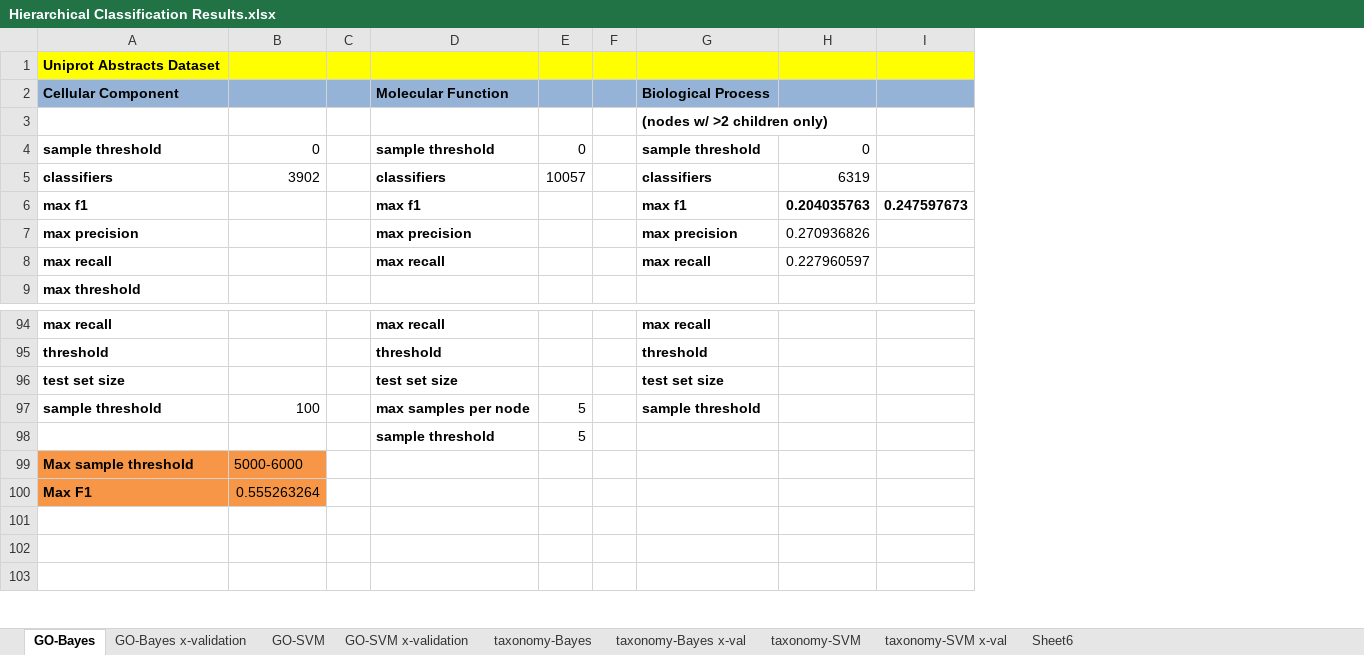
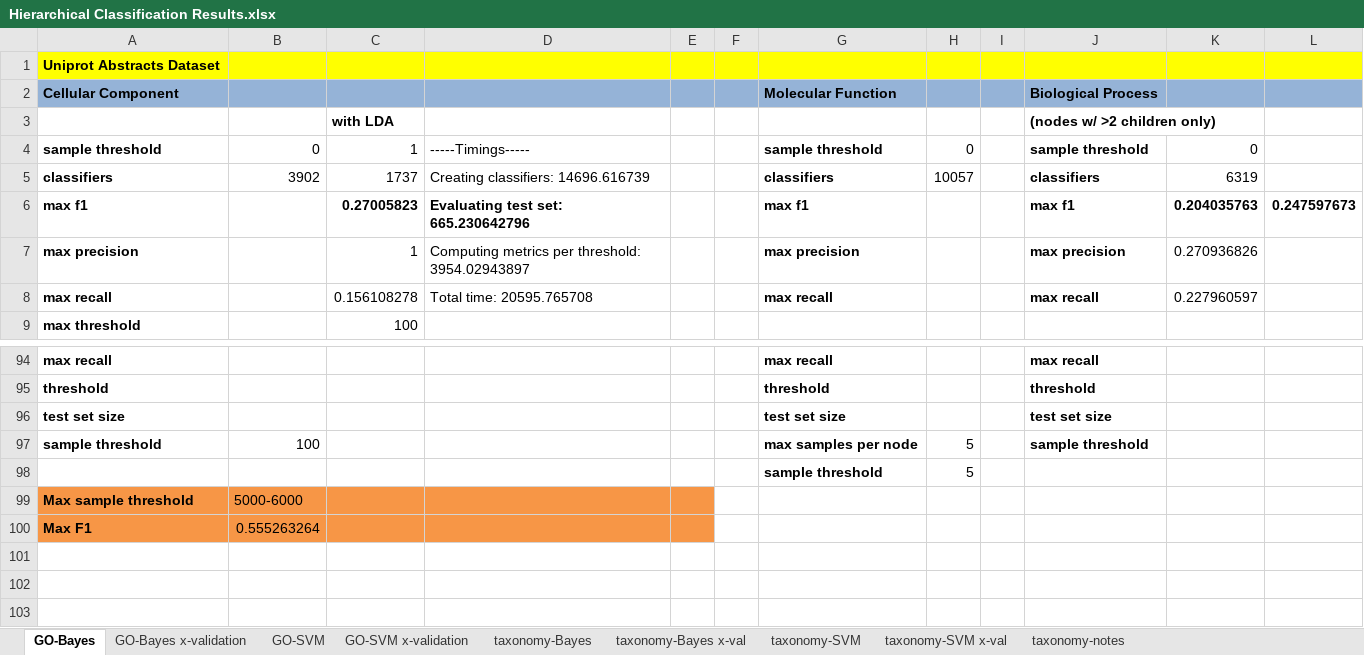
Before and after one commit to laineyzoo/protein_annotation, an Excel workbook: Hierarchical Classification Results.xlsx, sheet GO-Bayes, drawn as a sheet; only a part is shown, gaps mark what is left out; values as stored, in another font and other column widths than the file's, no borders; addresses are those after the commit; the diff names each change by its address in the sheet, - before the commit and + after, or states it on an @@ line.

```diff
--- a/Hierarchical Classification Results.xlsx (sheet GO-Bayes)
+++ b/Hierarchical Classification Results.xlsx (sheet GO-Bayes)
-sheet tab: Sheet6
+sheet tab: taxonomy-notes
+column C, rows 3-9: with LDA | 1 | 1737 | 0.27005823 | 1 | 0.156108278 | 100
+column D, rows 4-8: -----Timings----- | Creating classifiers: 14696.616739 | Evaluating test set: 665.230642796 | Computing metrics per threshold: 3954.02943897 | Total time: 20595.765708
+column F, empty
-E99:E100 fill: none
+E99:E100 fill: #F79646
```
Also changed, not shown: sheet taxonomy-SVM x-val, sheet taxonomy-Bayes, sheet taxonomy-SVM, sheet taxonomy-Bayes x-val, sheet taxonomy-notes, formulas that keep their value.
